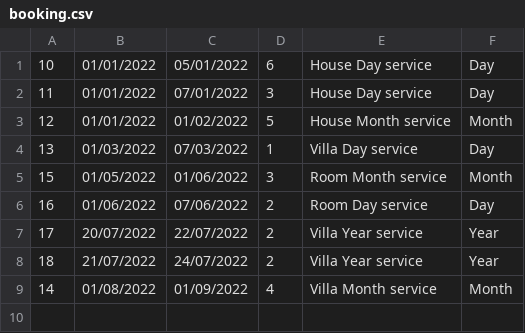
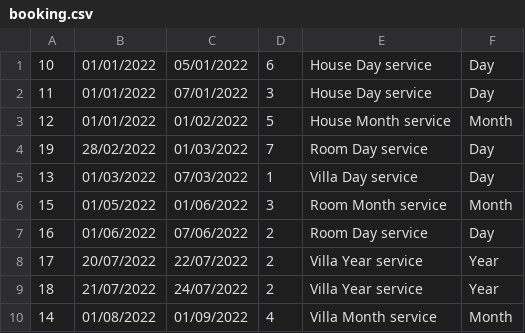
Before and after one commit to VoCongKhoa/C1121G1-VoCongKhoa, a CSV file: module2/src/FuramaResort/data/booking.csv, drawn as a sheet; the diff names each change by its address in the sheet, - before the commit and + after, or states it on an @@ line.

```diff
--- a/module2/src/FuramaResort/data/booking.csv
+++ b/module2/src/FuramaResort/data/booking.csv
+row 4: 19 | 28/02/2022 | 01/03/2022 | 7 | Room Day service | Day
```
Also changed, not shown: module2/out/production/module2/FuramaResort/data/booking.csv, 7 other files.
